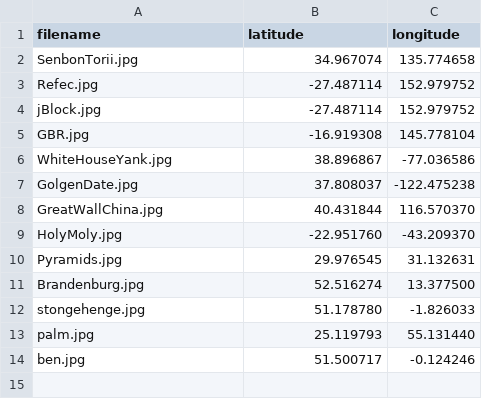
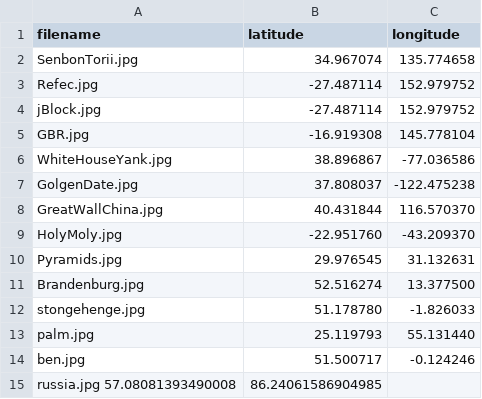
Before and after one commit to combat-wombat-one/RandoRoundtheWorld, a CSV file: locations.csv, drawn as a sheet; the diff names each change by its address in the sheet, - before the commit and + after, or states it on an @@ line.

Commit message:
Update locations.csv

```diff
--- a/locations.csv
+++ b/locations.csv
+row 15: russia.jpg 57.08081393490008 | 86.24061586904985
```
